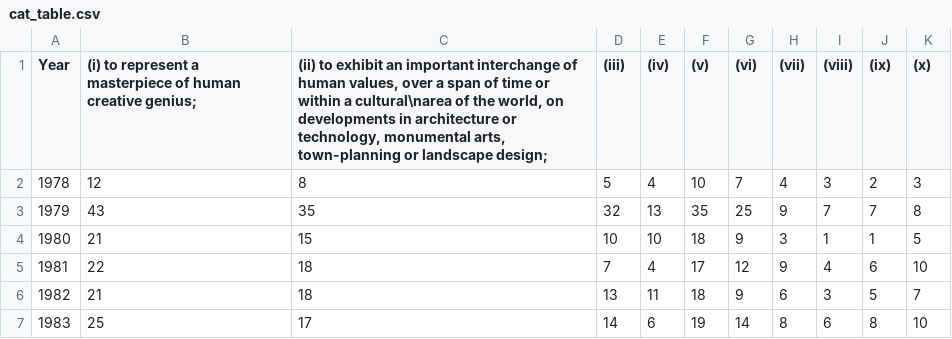
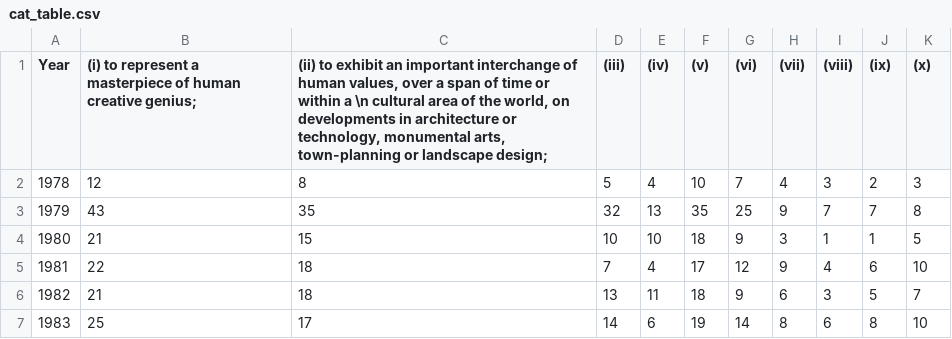
Before and after one commit to riconogu/UNESCO-changes, a CSV file: dist/assets/cat_table.csv, drawn as a sheet; only a part is shown.

Commit message:
Update cat_table.csv

```diff
--- a/dist/assets/cat_table.csv
+++ b/dist/assets/cat_table.csv
@@ -1,2 +1,2 @@
-Year,"(i) to represent a masterpiece of human creative genius;","(ii) to exhibit an important interchange of human values, over a span of time or within a cultural\narea of the world, on developments in architecture or technology, monumental arts, town-planning or landscape design;",(iii),(iv),(v),(vi),(vii),(viii),(ix),(x)
+Year,"(i) to represent a masterpiece of human creative genius;","(ii) to exhibit an important interchange of human values, over a span of time or within a \n cultural area of the world, on developments in architecture or technology, monumental arts, town-planning or landscape design;",(iii),(iv),(v),(vi),(vii),(viii),(ix),(x)
 1978,12,8,5,4,10,7,4,3,2,3
```
